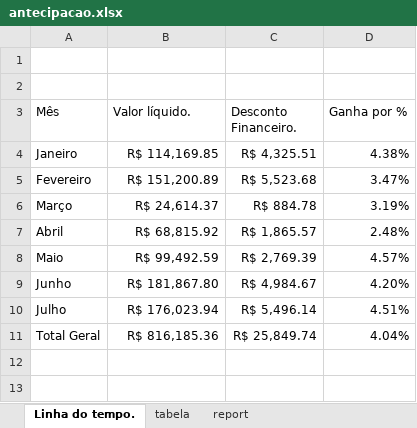
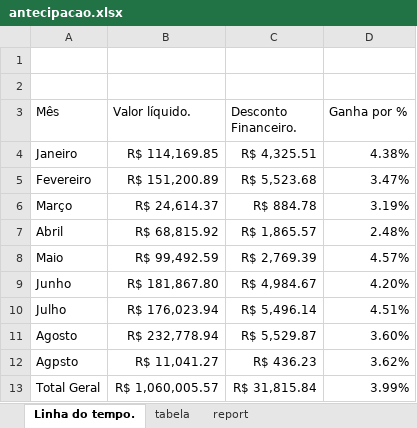
Before and after one commit to Matheus44-10/portal-financeiro-da-terrinha, an Excel workbook: dados_publicados/antecipacao.xlsx, sheet Linha do tempo., drawn as a sheet; values as stored, in another font and other column widths than the file's, no borders; charts and pictures not drawn; addresses are those after the commit; the diff names each change by its address in the sheet, - before the commit and + after, or states it on an @@ line.

```diff
--- a/dados_publicados/antecipacao.xlsx (sheet Linha do tempo.)
+++ b/dados_publicados/antecipacao.xlsx (sheet Linha do tempo.)
+row 11: Agosto | R$ 232,778.94 | R$ 5,529.87 | 3.60%
+row 12: Agpsto | R$ 11,041.27 | R$ 436.23 | 3.62%
-B13 (Valor líquido.): R$ 816,185.36
+B13 (Valor líquido.): R$ 1,060,005.57
-C13 (Desconto Financeiro.): R$ 25,849.74
+C13 (Desconto Financeiro.): R$ 31,815.84
-D13 (Ganha por %): 4.04%
+D13 (Ganha por %): 3.99%
```
Also changed, not shown: sheet report, sheet tabela, charts or pictures, 2 other files.
